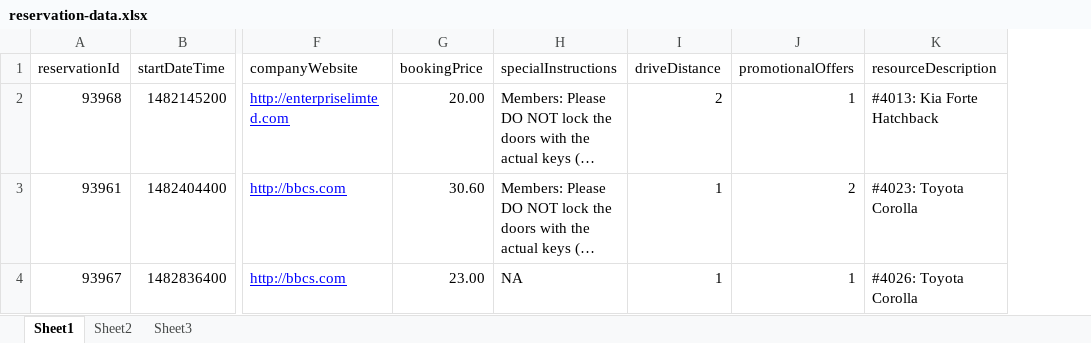
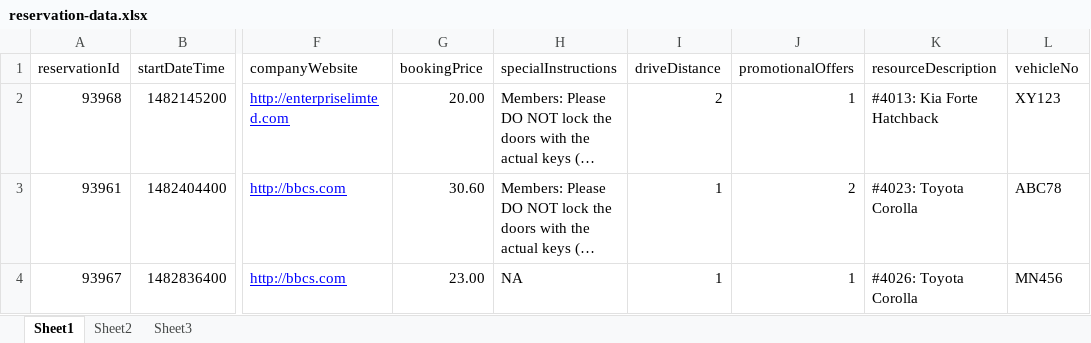
Before and after one commit to suvadiprc1/booking-engine-support-java, an Excel workbook: src/main/resources/reservationdata/reservation-data.xlsx, sheet Sheet1, drawn as a sheet; only a part is shown, gaps mark what is left out; long unchanged cells end in …; values as stored, in another font and other column widths than the file's, no borders; the diff names each change by its address in the sheet, - before the commit and + after, or states it on an @@ line.

```diff
--- a/src/main/resources/reservationdata/reservation-data.xlsx (sheet Sheet1)
+++ b/src/main/resources/reservationdata/reservation-data.xlsx (sheet Sheet1)
+column L (vehicleNo), rows 2-4: XY123 | ABC78 | MN456
```
Also changed, not shown: src/main/resources/reservationdata/reservation-drive-data.xlsx, 4 other files.
